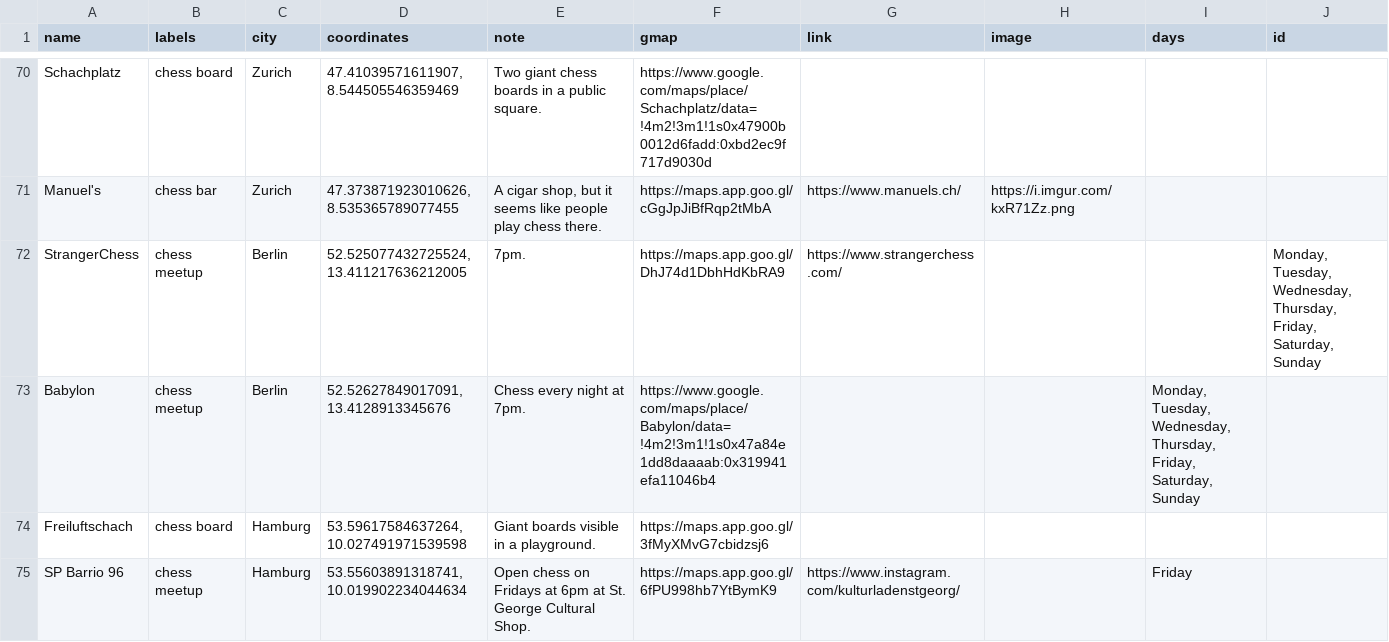
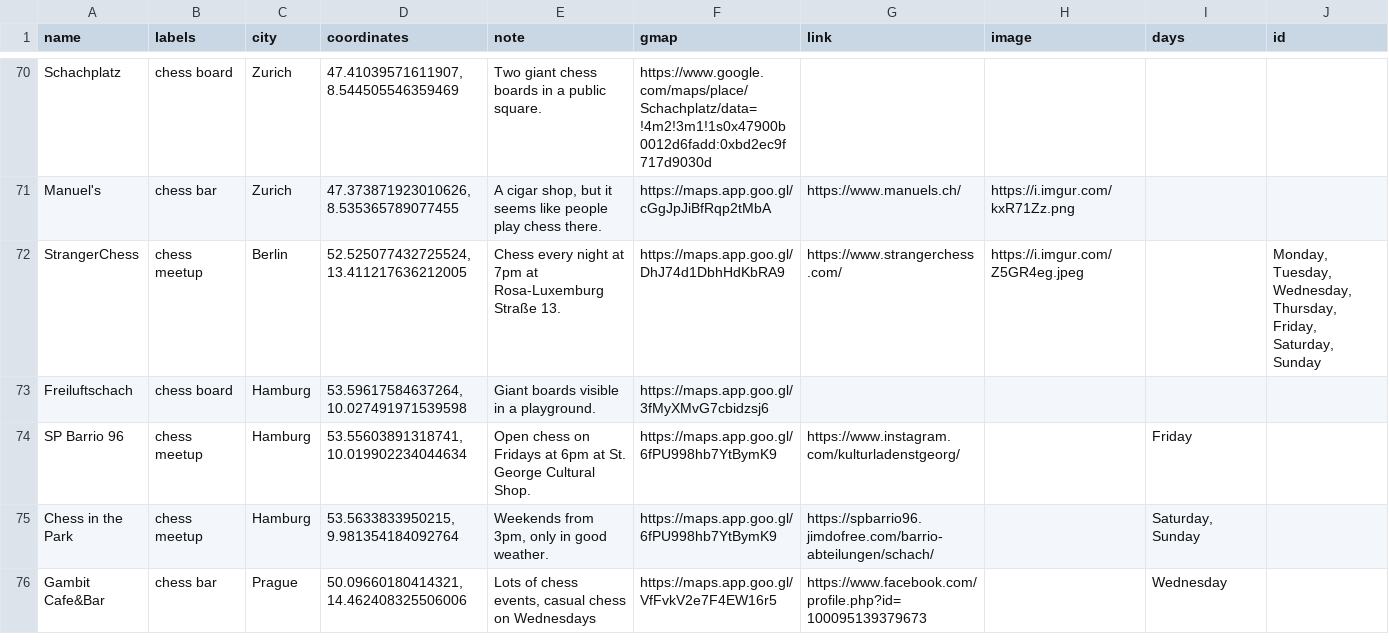
Before and after one commit to harman28/chessscenes, a CSV file: Chess Scenes (Public) - chess_scenes_venues.csv, drawn as a sheet; only a part is shown, gaps mark what is left out; the shorter side is filled out with more unchanged rows.

Commit message:
Merge Babylon into StrangerChess (Berlin), update note and image

```diff
--- a/Chess Scenes (Public) - chess_scenes_venues.csv
+++ b/Chess Scenes (Public) - chess_scenes_venues.csv
@@ -71,4 +71,3 @@ Schachplatz,chess board,Zurich,"47.41039571611907, 8.544505546359469",Two giant
 Manuel's,chess bar,Zurich,"47.373871923010626, 8.535365789077455","A cigar shop, but it seems like people play chess there.",https://maps.app.goo.gl/cGgJpJiBfRqp2tMbA,https://www.manuels.ch/,https://i.imgur.com/kxR71Zz.png,,
-StrangerChess,chess meetup,Berlin,"52.525077432725524, 13.411217636212005",7pm.,https://maps.app.goo.gl/DhJ74d1DbhHdKbRA9,https://www.strangerchess.com/,,,"Monday, Tuesday, Wednesday, Thursday, Friday, Saturday, Sunday",
-Babylon,chess meetup,Berlin,"52.52627849017091, 13.4128913345676",Chess every night at 7pm.,https://www.google.com/maps/place/Babylon/data=!4m2!3m1!1s0x47a84e1dd8daaaab:0x319941efa11046b4,,,"Monday, Tuesday, Wednesday, Thursday, Friday, Saturday, Sunday",
+StrangerChess,chess meetup,Berlin,"52.525077432725524, 13.411217636212005",Chess every night at 7pm at Rosa-Luxemburg Straße 13.,https://maps.app.goo.gl/DhJ74d1DbhHdKbRA9,https://www.strangerchess.com/,https://i.imgur.com/Z5GR4eg.jpeg,,"Monday, Tuesday, Wednesday, Thursday, Friday, Saturday, Sunday",
 Freiluftschach,chess board,Hamburg,"53.59617584637264, 10.027491971539598",Giant boards visible in a playground.,https://maps.app.goo.gl/3fMyXMvG7cbidzsj6,,,,
```
